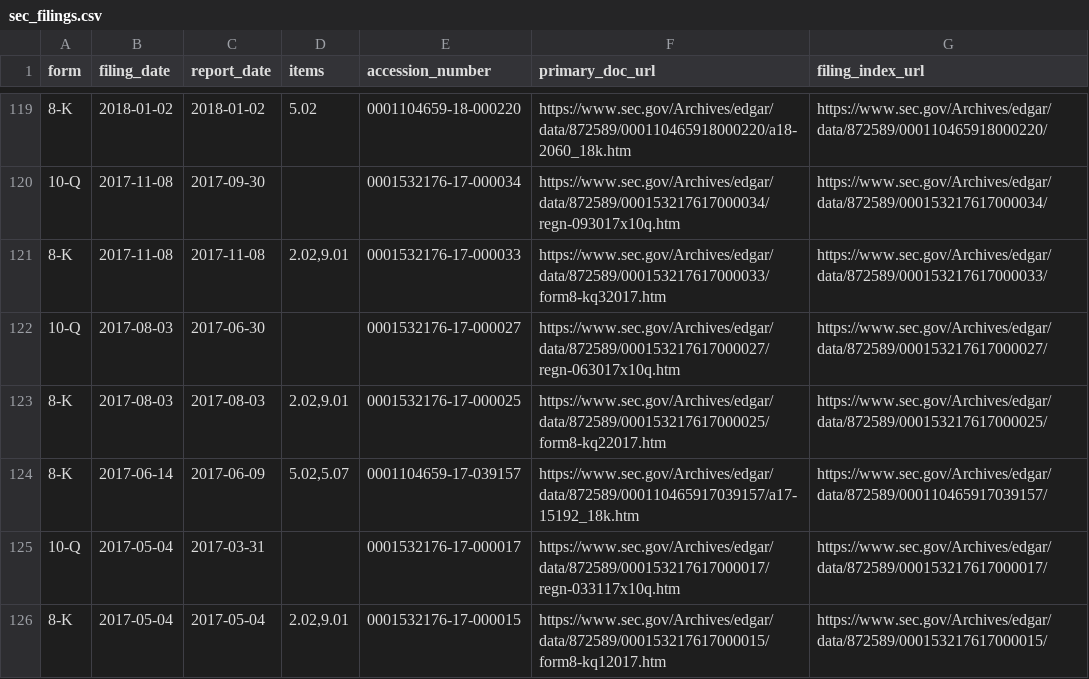
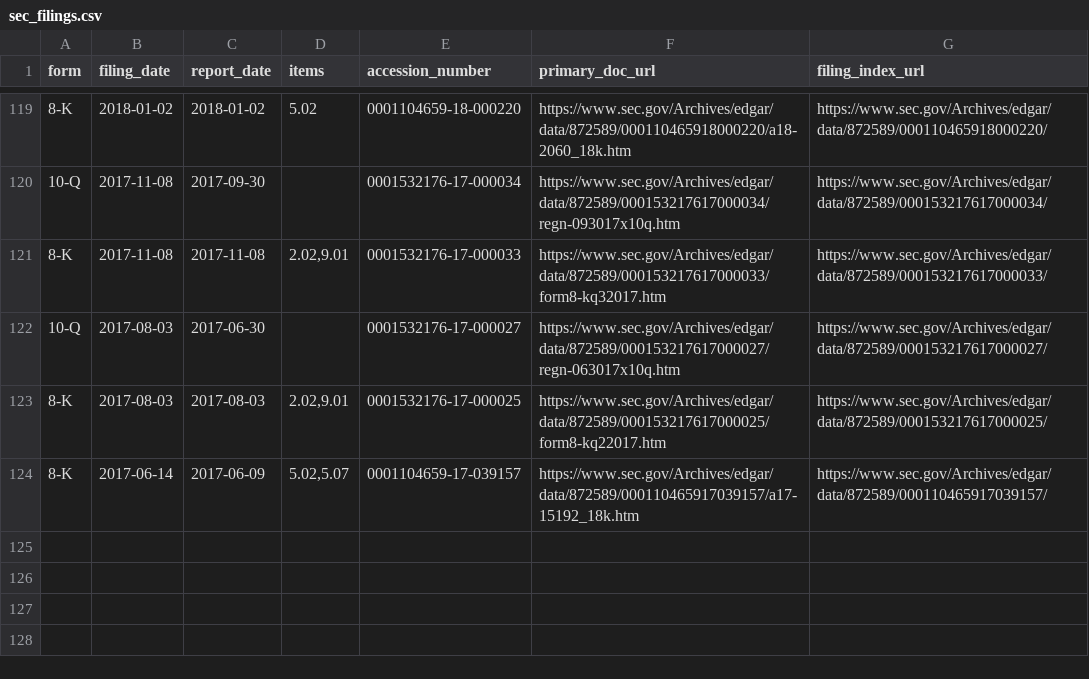
Before and after one commit to wkalmans/OA, a CSV file: companies/regeneron/sec_filings.csv, drawn as a sheet; only a part is shown, gaps mark what is left out; the diff names each change by its address in the sheet, - before the commit and + after, or states it on an @@ line.

```diff
--- a/companies/regeneron/sec_filings.csv
+++ b/companies/regeneron/sec_filings.csv
-row 125: 10-Q | 2017-05-04 | 2017-03-31 |  | 0001532176-17-000017 | https://www.sec.gov/Archives/edgar/data/872589/000153217617000017/regn-033117x10q.htm | https://www.sec.gov/Archives/edgar/data/872589/000153217617000017/
-row 126: 8-K | 2017-05-04 | 2017-05-04 | 2.02,9.01 | 0001532176-17-000015 | https://www.sec.gov/Archives/edgar/data/872589/000153217617000015/form8-kq12017.htm | https://www.sec.gov/Archives/edgar/data/872589/000153217617000015/
```
Also changed, not shown: companies/astrazeneca/sec_filings.csv, companies/eupraxia/sec_filings.csv, 15 other files.
